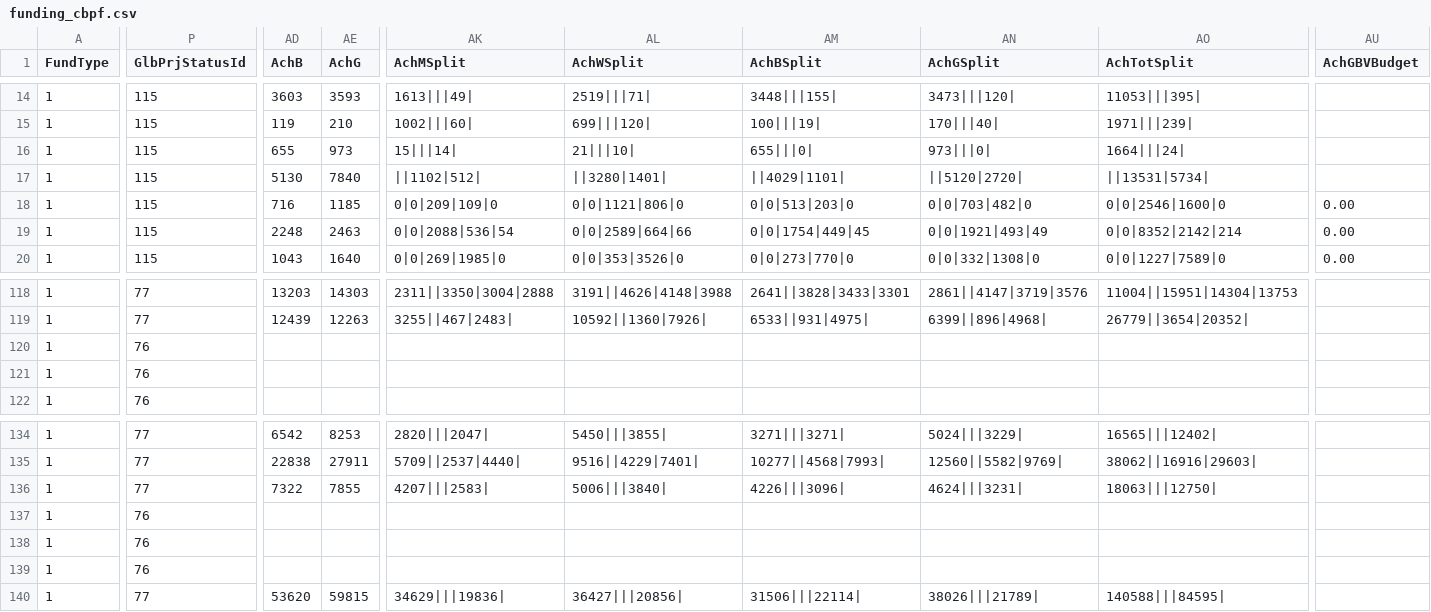
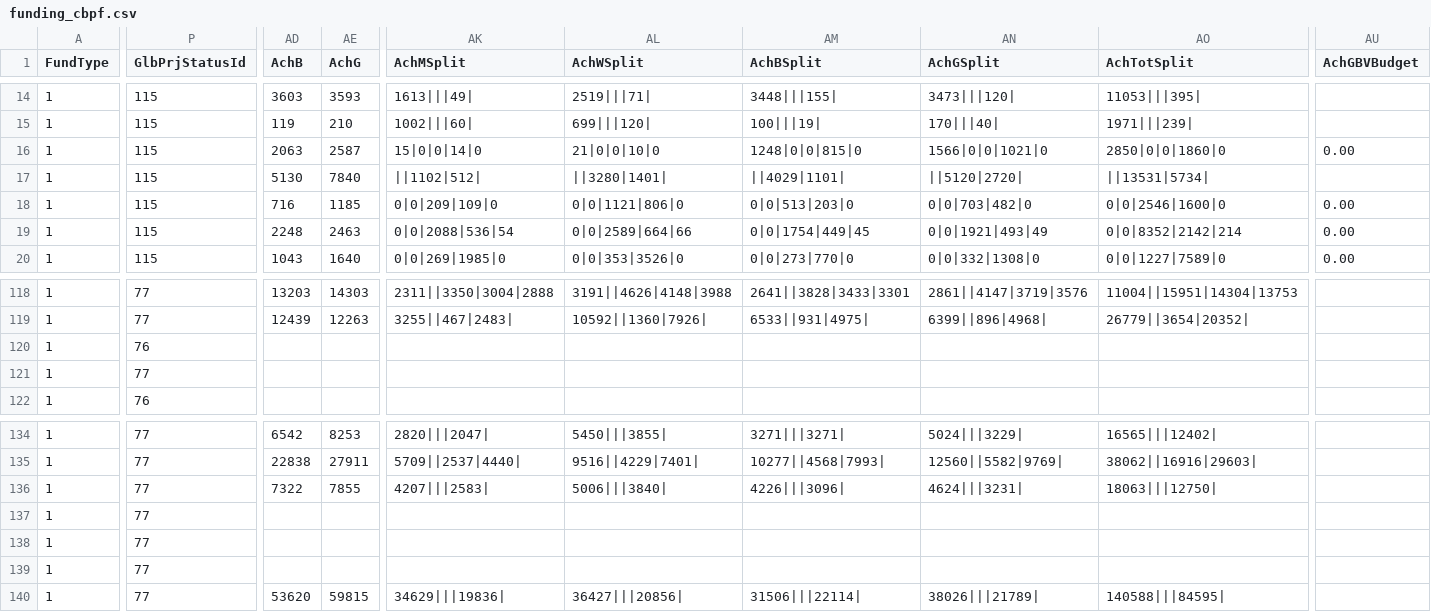
Before and after one commit to jayasekhon/South-Sudan-Dashboard, a CSV file: data/funding_cbpf.csv, drawn as a sheet; only a part is shown, gaps mark what is left out; the diff covers the shown part only; the diff names each change by its address in the sheet, - before the commit and + after, or states it on an @@ line.

```diff
--- a/data/funding_cbpf.csv
+++ b/data/funding_cbpf.csv
-AD16 (AchB): 655
+AD16 (AchB): 2063
-AE16 (AchG): 973
+AE16 (AchG): 2587
-AK16 (AchMSplit): 15|||14|
+AK16 (AchMSplit): 15|0|0|14|0
-AL16 (AchWSplit): 21|||10|
+AL16 (AchWSplit): 21|0|0|10|0
-AM16 (AchBSplit): 655|||0|
+AM16 (AchBSplit): 1248|0|0|815|0
-AN16 (AchGSplit): 973|||0|
+AN16 (AchGSplit): 1566|0|0|1021|0
-AO16 (AchTotSplit): 1664|||24|
+AO16 (AchTotSplit): 2850|0|0|1860|0
-AU16 (AchGBVBudget): (empty)
+AU16 (AchGBVBudget): 0.00
-P121 (GlbPrjStatusId): 76
+P121 (GlbPrjStatusId): 77
-P137:P139 (GlbPrjStatusId): 76
+P137:P139 (GlbPrjStatusId): 77
```
Also changed, not shown: 6 edited cells elsewhere in this file, data/appeals.csv, data/emergencies.csv, 5 other files.
